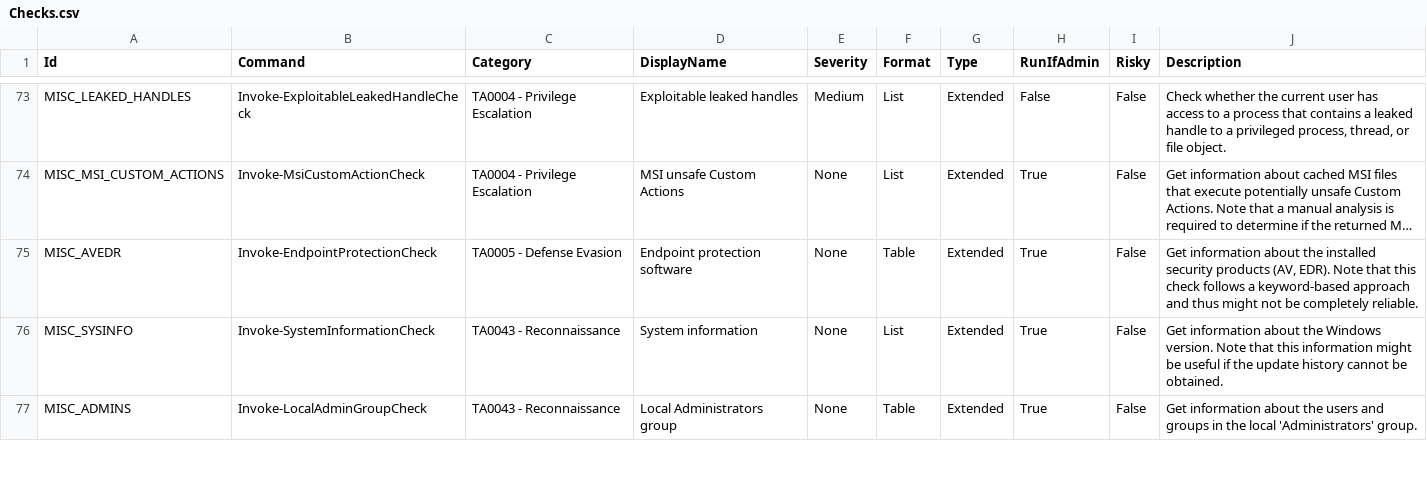
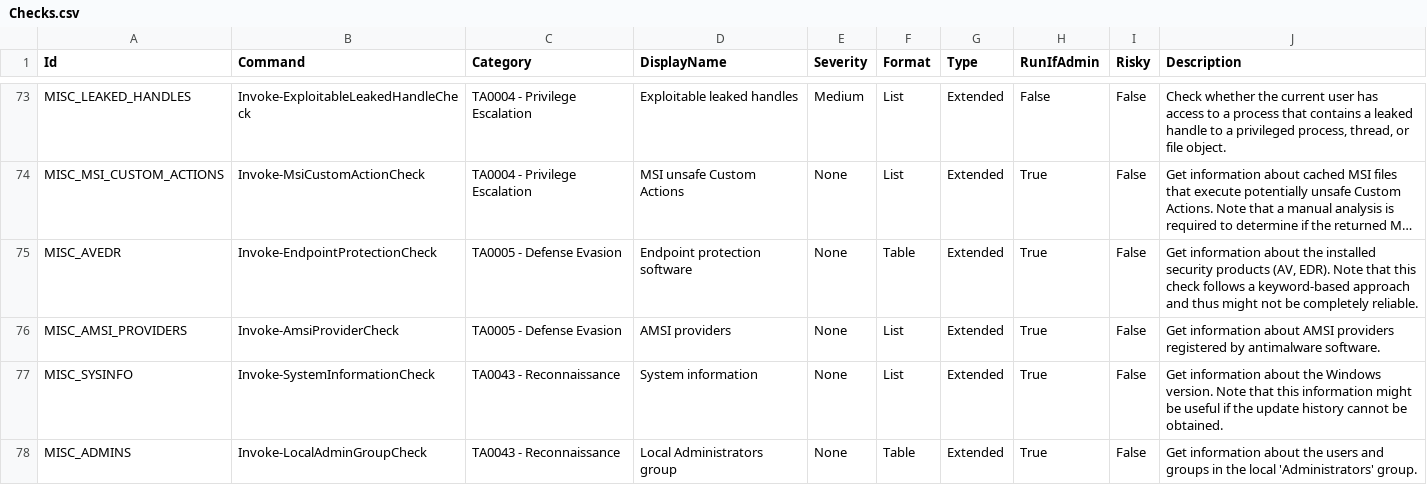
Before and after one commit to itm4n/PrivescCheck, a CSV file: build/Checks.csv, drawn as a sheet; only a part is shown, gaps mark what is left out; long unchanged cells end in ….

Commit message:
Add a check for registered AMSI providers

```diff
--- a/build/Checks.csv
+++ b/build/Checks.csv
@@ -75,2 +75,3 @@
 "MISC_AVEDR",                      "Invoke-EndpointProtectionCheck",              "TA0005 - Defense Evasion",      "Endpoint protection software",                  "None",     "Table",  "Extended",     "True",       "False", "Get information about the installed security products (AV, EDR). Note that this check follows a keyword-based approach and thus might not be completely reliable."
+"MISC_AMSI_PROVIDERS",             "Invoke-AmsiProviderCheck",                    "TA0005 - Defense Evasion",      "AMSI providers",                                "None",     "List",   "Extended",     "True",       "False", "Get information about AMSI providers registered by antimalware software."
 "MISC_SYSINFO",                    "Invoke-SystemInformationCheck",               "TA0043 - Reconnaissance",       "System information",                            "None",     "List",   "Extended",     "True",       "False", "Get information about the Windows version. Note that this information might be useful if the update history cannot be obtained."
```
Also changed, not shown: 3 other files.
